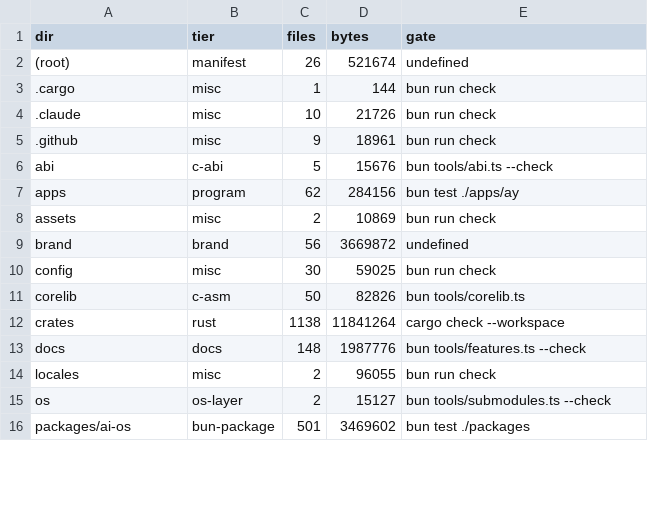
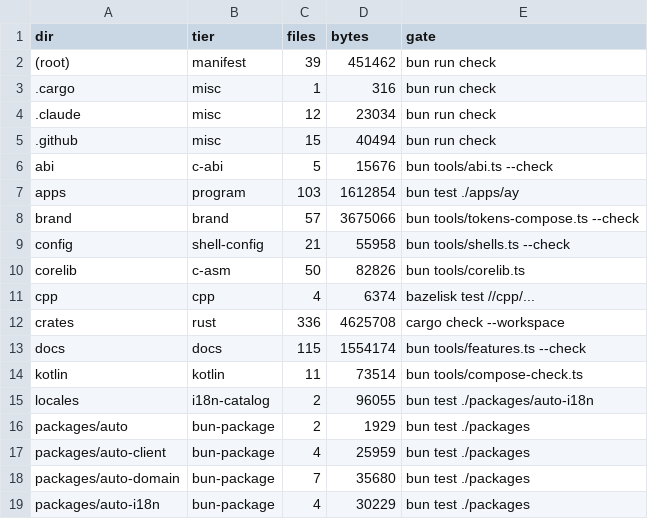
Before and after one commit to aphrody-dev/ay, a TSV file: MAP.tsv, drawn as a sheet; only a part is shown; the diff covers the shown part only.

Commit message:
docs: README, architecture, spec and edge for the live workspace (fw below ay, one checkout per fork); map.toml sections; register workspace command; drop chromium and ai-os docs

```diff
--- a/MAP.tsv
+++ b/MAP.tsv
@@ -1,16 +1,19 @@
 dir	tier	files	bytes	gate
-(root)	manifest	26	521674	undefined
-.cargo	misc	1	144	bun run check
-.claude	misc	10	21726	bun run check
-.github	misc	9	18961	bun run check
+(root)	manifest	39	451462	bun run check
+.cargo	misc	1	316	bun run check
+.claude	misc	12	23034	bun run check
+.github	misc	15	40494	bun run check
 abi	c-abi	5	15676	bun tools/abi.ts --check
-apps	program	62	284156	bun test ./apps/ay
-assets	misc	2	10869	bun run check
-brand	brand	56	3669872	undefined
-config	misc	30	59025	bun run check
+apps	program	103	1612854	bun test ./apps/ay
+brand	brand	57	3675066	bun tools/tokens-compose.ts --check
+config	shell-config	21	55958	bun tools/shells.ts --check
 corelib	c-asm	50	82826	bun tools/corelib.ts
-crates	rust	1138	11841264	cargo check --workspace
-docs	docs	148	1987776	bun tools/features.ts --check
-locales	misc	2	96055	bun run check
-os	os-layer	2	15127	bun tools/submodules.ts --check
-packages/ai-os	bun-package	501	3469602	bun test ./packages
+cpp	cpp	4	6374	bazelisk test //cpp/...
+crates	rust	336	4625708	cargo check --workspace
+docs	docs	115	1554174	bun tools/features.ts --check
+kotlin	kotlin	11	73514	bun tools/compose-check.ts
+locales	i18n-catalog	2	96055	bun test ./packages/auto-i18n
+packages/auto	bun-package	2	1929	bun test ./packages
+packages/auto-client	bun-package	4	25959	bun test ./packages
+packages/auto-domain	bun-package	7	35680	bun test ./packages
+packages/auto-i18n	bun-package	4	30229	bun test ./packages
```
Also changed, not shown: 6 added rows, 4 removed rows and 11 edited cells elsewhere in this file, 13 other files.
